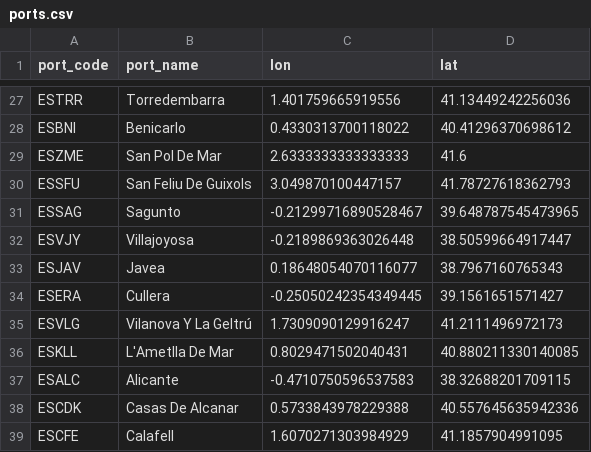
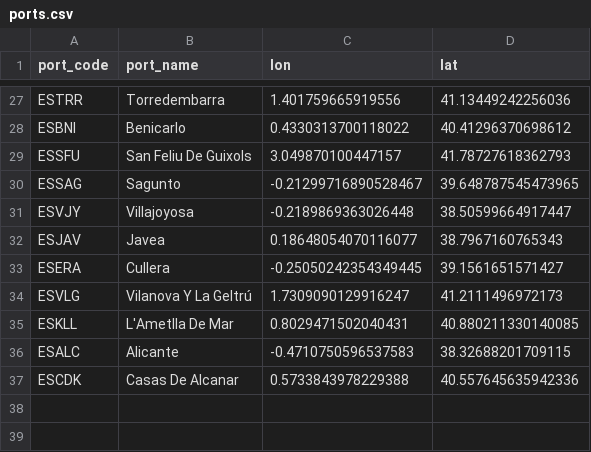
Before and after one commit to SURIMI-Project/SURIMI-POSEIDON_inputs, a CSV file: western_med/ports.csv, drawn as a sheet; only a part is shown, gaps mark what is left out.

Commit message:
remove ESCFE and ESZME ports and reassign vessels from: - Calafell (ESCFE) to Vilanova i la Geltrú (ESVLG) - Sant Pol de Mar (ESZME) to Arenys de Mar (ESARN)

```diff
--- a/western_med/ports.csv
+++ b/western_med/ports.csv
@@ -28,3 +28,2 @@ ESTRR,Torredembarra,1.401759665919556,41.13449242256036
 ESBNI,Benicarlo,0.4330313700118022,40.41296370698612
-ESZME,San Pol De Mar,2.6333333333333333,41.6
 ESSFU,San Feliu De Guixols,3.049870100447157,41.78727618362793
@@ -38,2 +37 @@ ESALC,Alicante,-0.4710750596537583,38.32688201709115
 ESCDK,Casas De Alcanar,0.5733843978229388,40.557645635942336
-ESCFE,Calafell,1.6070271303984929,41.1857904991095
```
Also changed, not shown: western_med/fleet_register.csv.
